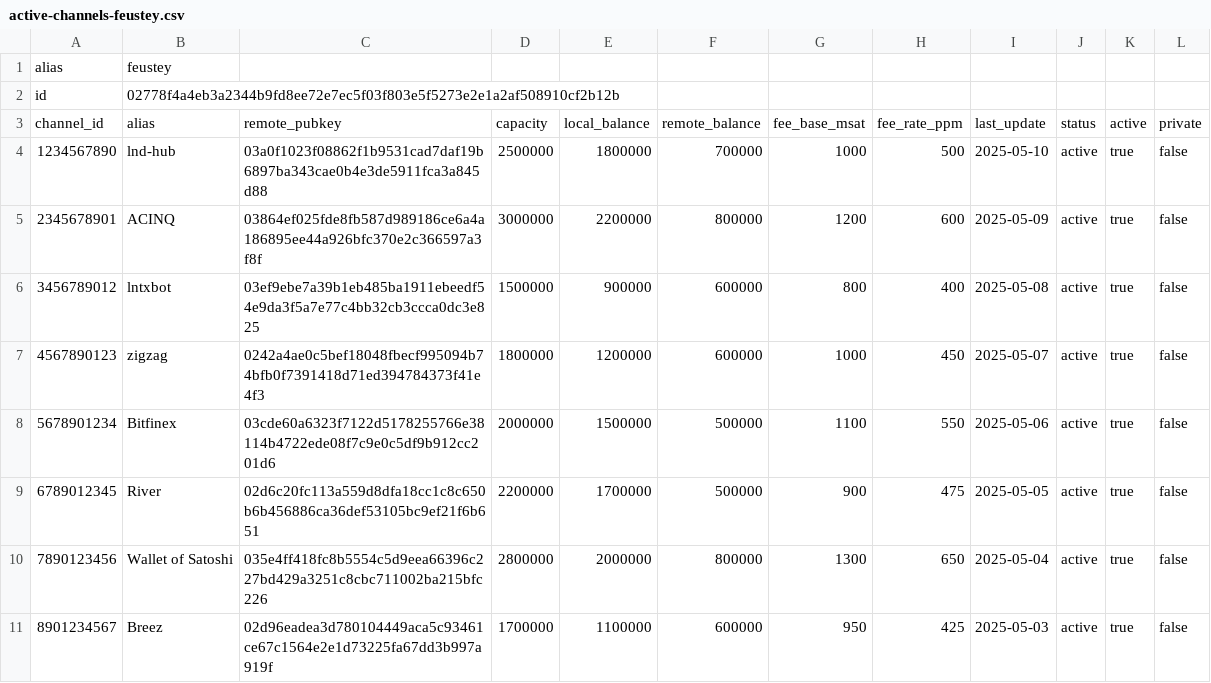
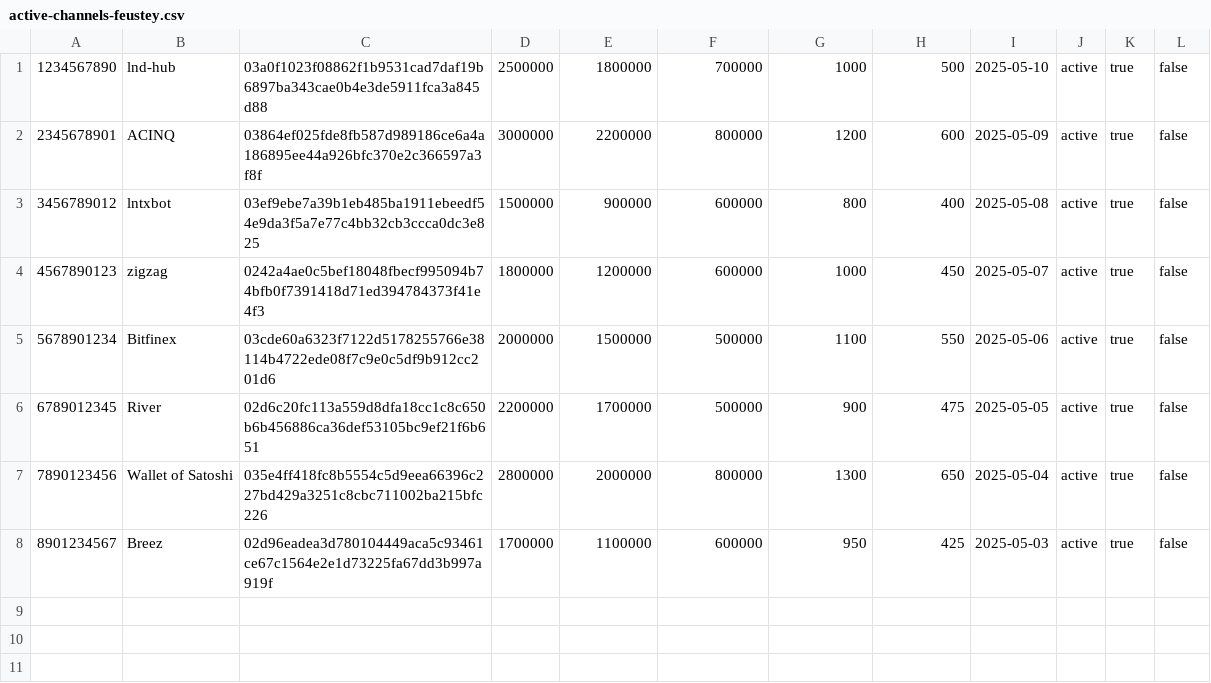
Before and after one commit to Feustey/MCP, a CSV file: rag/RAG_assets/reports/feustey/active-channels-feustey.csv, drawn as a sheet; the diff names each change by its address in the sheet, - before the commit and + after, or states it on an @@ line.

```diff
--- a/rag/RAG_assets/reports/feustey/active-channels-feustey.csv
+++ b/rag/RAG_assets/reports/feustey/active-channels-feustey.csv
-row 1: alias | feustey
-row 2: id | 02778f4a4eb3a2344b9fd8ee72e7ec5f03f803e5f5273e2e1a2af508910cf2b12b
-row 3: channel_id | alias | remote_pubkey | capacity | local_balance | remote_balance | fee_base_msat | fee_rate_ppm | last_update | status | active | private
```
Also changed, not shown: 1 other file.
